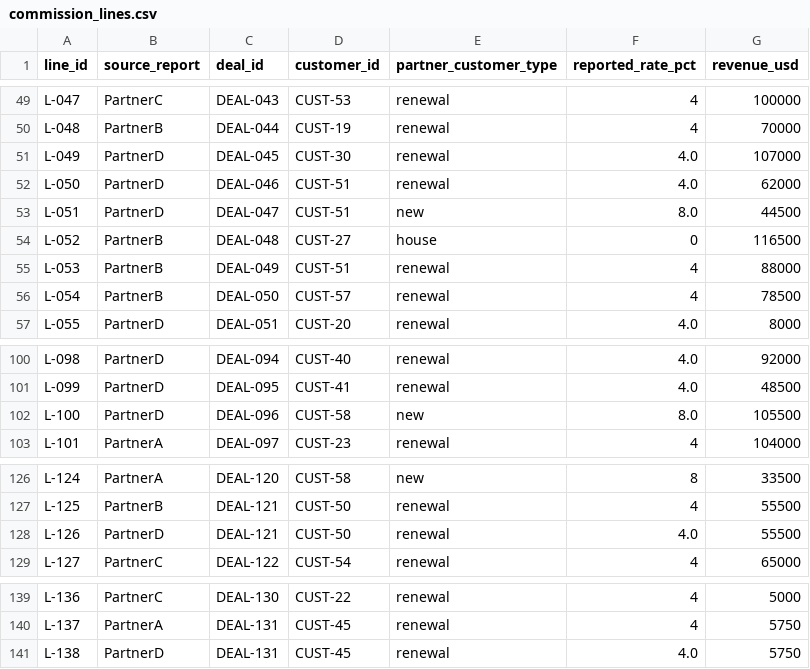
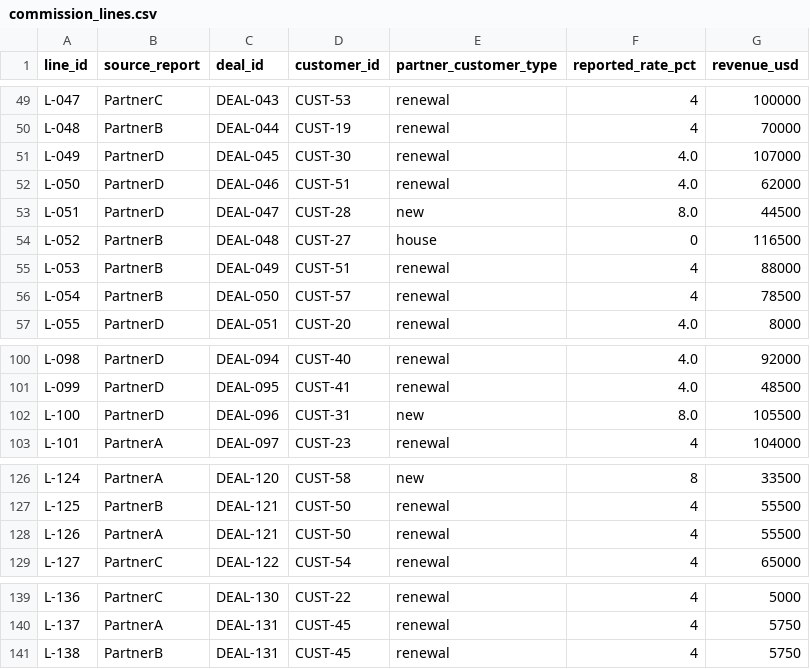
Before and after one commit to saavanqazi/Turing1, a CSV file: task-g308/environment/input/commission_lines.csv, drawn as a sheet; only a part is shown, gaps mark what is left out.

```diff
--- a/task-g308/environment/input/commission_lines.csv
+++ b/task-g308/environment/input/commission_lines.csv
@@ -52,3 +52,3 @@ L-049,PartnerD,DEAL-045,CUST-30,renewal,4.0,107000
 L-050,PartnerD,DEAL-046,CUST-51,renewal,4.0,62000
-L-051,PartnerD,DEAL-047,CUST-51,new,8.0,44500
+L-051,PartnerD,DEAL-047,CUST-28,new,8.0,44500
 L-052,PartnerB,DEAL-048,CUST-27,house,0,116500
@@ -101,3 +101,3 @@ L-098,PartnerD,DEAL-094,CUST-40,renewal,4.0,92000
 L-099,PartnerD,DEAL-095,CUST-41,renewal,4.0,48500
-L-100,PartnerD,DEAL-096,CUST-58,new,8.0,105500
+L-100,PartnerD,DEAL-096,CUST-31,new,8.0,105500
 L-101,PartnerA,DEAL-097,CUST-23,renewal,4,104000
@@ -127,3 +127,3 @@ L-124,PartnerA,DEAL-120,CUST-58,new,8,33500
 L-125,PartnerB,DEAL-121,CUST-50,renewal,4,55500
-L-126,PartnerD,DEAL-121,CUST-50,renewal,4.0,55500
+L-126,PartnerA,DEAL-121,CUST-50,renewal,4,55500
 L-127,PartnerC,DEAL-122,CUST-54,renewal,4,65000
@@ -140,2 +140,2 @@ L-136,PartnerC,DEAL-130,CUST-22,renewal,4,5000
 L-137,PartnerA,DEAL-131,CUST-45,renewal,4,5750
-L-138,PartnerD,DEAL-131,CUST-45,renewal,4.0,5750
+L-138,PartnerB,DEAL-131,CUST-45,renewal,4,5750
```
Also changed, not shown: task-g308/environment/input/co_sell_register.csv, task-g308/environment/input/netsuite_revenue_june.csv, 12 other files.
